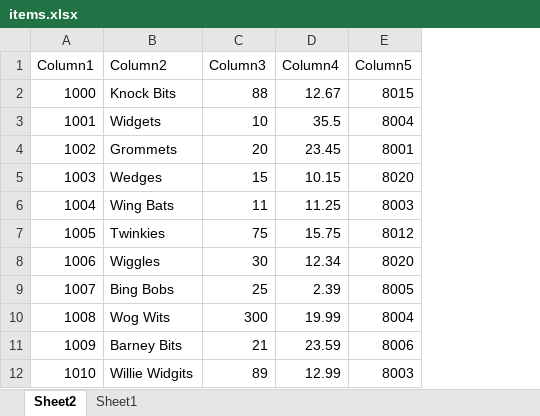
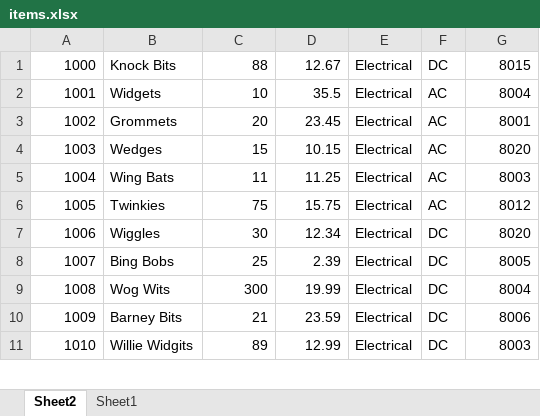
Before and after one commit to deanjhkim/ENSF-607-608-Term-Project, an Excel workbook: course project/data files/items.xlsx, sheet Sheet2, drawn as a sheet; only a part is shown; values as stored, in another font and other column widths than the file's, no cell formats; table styles not drawn; removed rows and columns are numbered as before the commit, all else as after; the diff names each change by its address in the sheet, - before the commit and + after, or states it on an @@ line.

```diff
--- a/course project/data files/items.xlsx (sheet Sheet2)
+++ b/course project/data files/items.xlsx (sheet Sheet2)
+column E, rows 1-11: all Electrical
+column F, rows 1-11: DC | AC | AC | AC | AC | AC | DC | DC | DC | DC | DC
-row 1: Column1 | Column2 | Column3 | Column4 | Column5
```
Also changed, not shown: cell formats, course project/data files/suppliers.xlsx, 6 other files.
